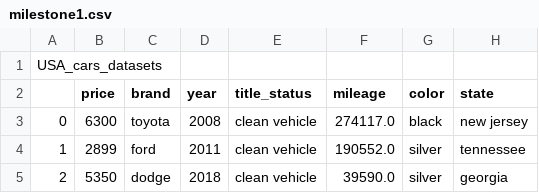
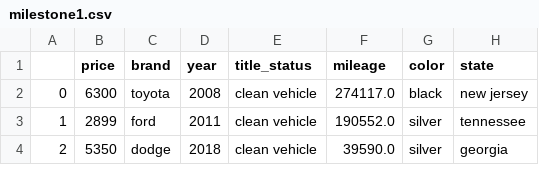
Before and after one commit to data301-2021-summer2/project-group35-project, a CSV file: data/raw/milestone1.csv, drawn as a sheet; only a part is shown.

```diff
--- a/data/raw/milestone1.csv
+++ b/data/raw/milestone1.csv
@@ -1,2 +1 @@
-USA_cars_datasets
 ,price,brand,year,title_status,mileage,color,state
```
Also changed, not shown: 3 other files.
